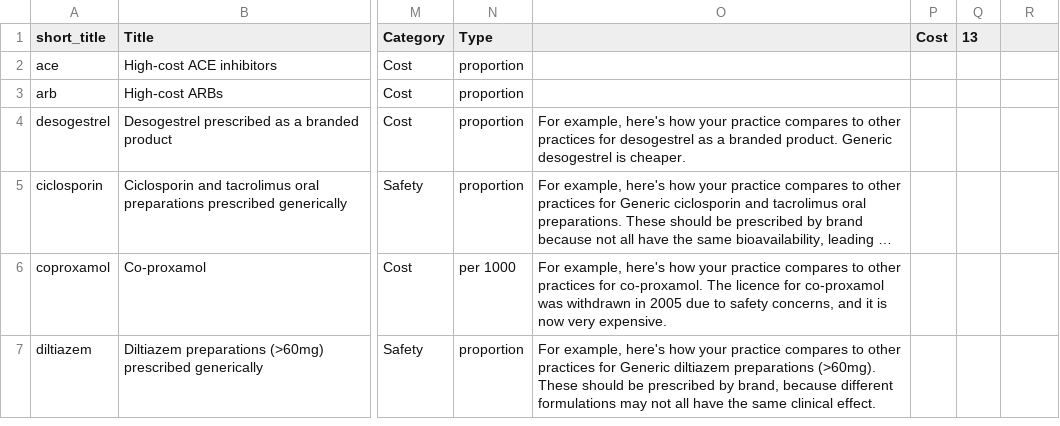
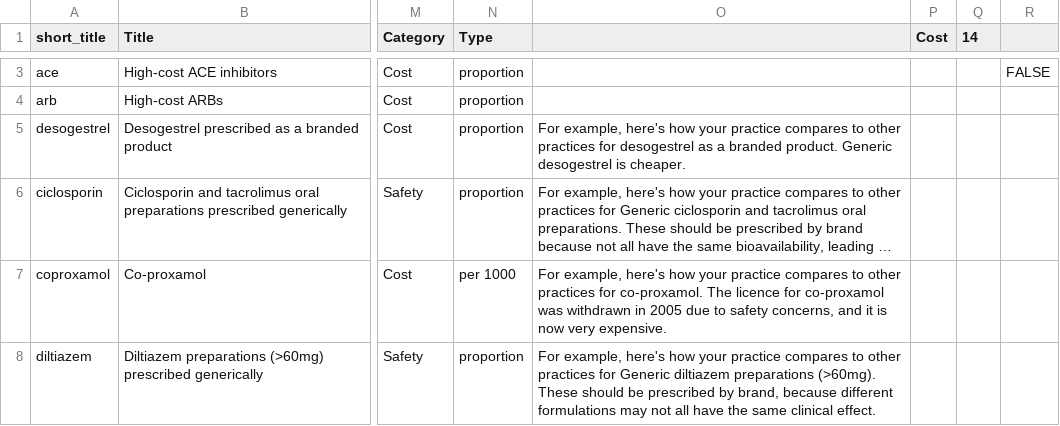
Before and after one commit to ebmdatalab/nimodipine-rct, a CSV file: antibioticsrct/antibioticsrct/measures_advice.csv, drawn as a sheet; only a part is shown, gaps mark what is left out; long unchanged cells end in …; addresses are those after the commit; the diff covers the shown part only; the diff names each change by its address in the sheet, - before the commit and + after, or states it on an @@ line.

```diff
--- a/antibioticsrct/antibioticsrct/measures_advice.csv
+++ b/antibioticsrct/antibioticsrct/measures_advice.csv
-Q1: 13
+Q1: 14
-R3: (empty)
+R3: FALSE
```
Also changed, not shown: 1 added row and 3 edited cells elsewhere in this file, 3 other files.
